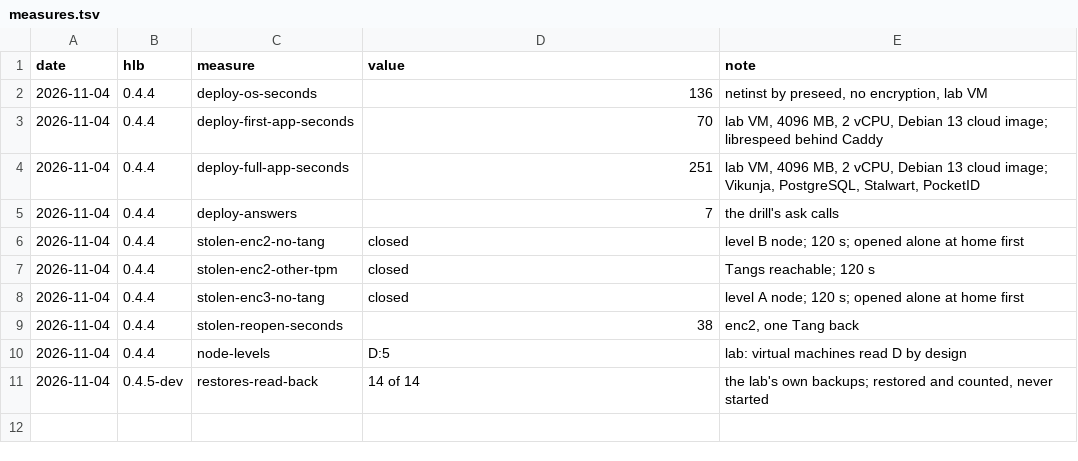
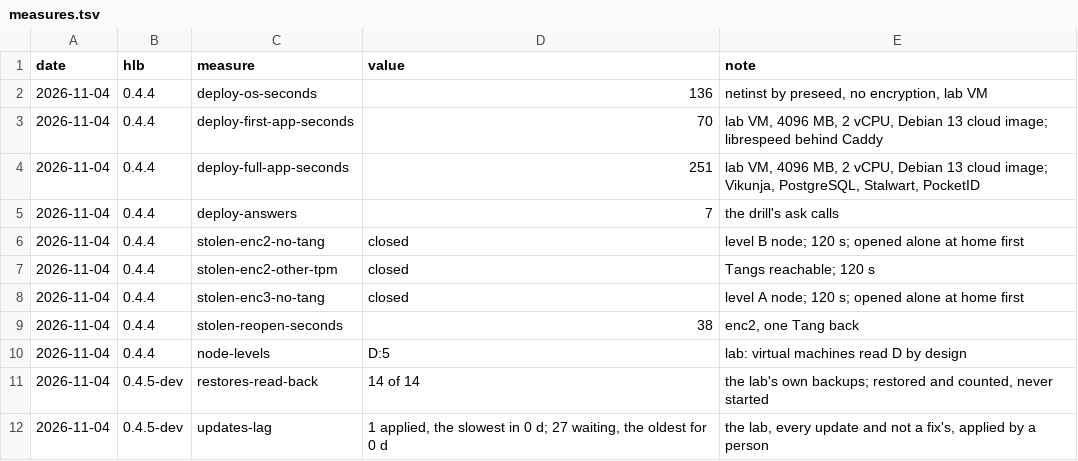
Before and after one commit to Turi-Industries/Homelabus, a TSV file: docs/measures.tsv, drawn as a sheet.

```diff
--- a/docs/measures.tsv
+++ b/docs/measures.tsv
@@ -11 +11,2 @@ date	hlb	measure	value	note
 2026-11-04	0.4.5-dev	restores-read-back	14 of 14	the lab's own backups; restored and counted, never started
+2026-11-04	0.4.5-dev	updates-lag	1 applied, the slowest in 0 d; 27 waiting, the oldest for 0 d	the lab, every update and not a fix's, applied by a person
```
